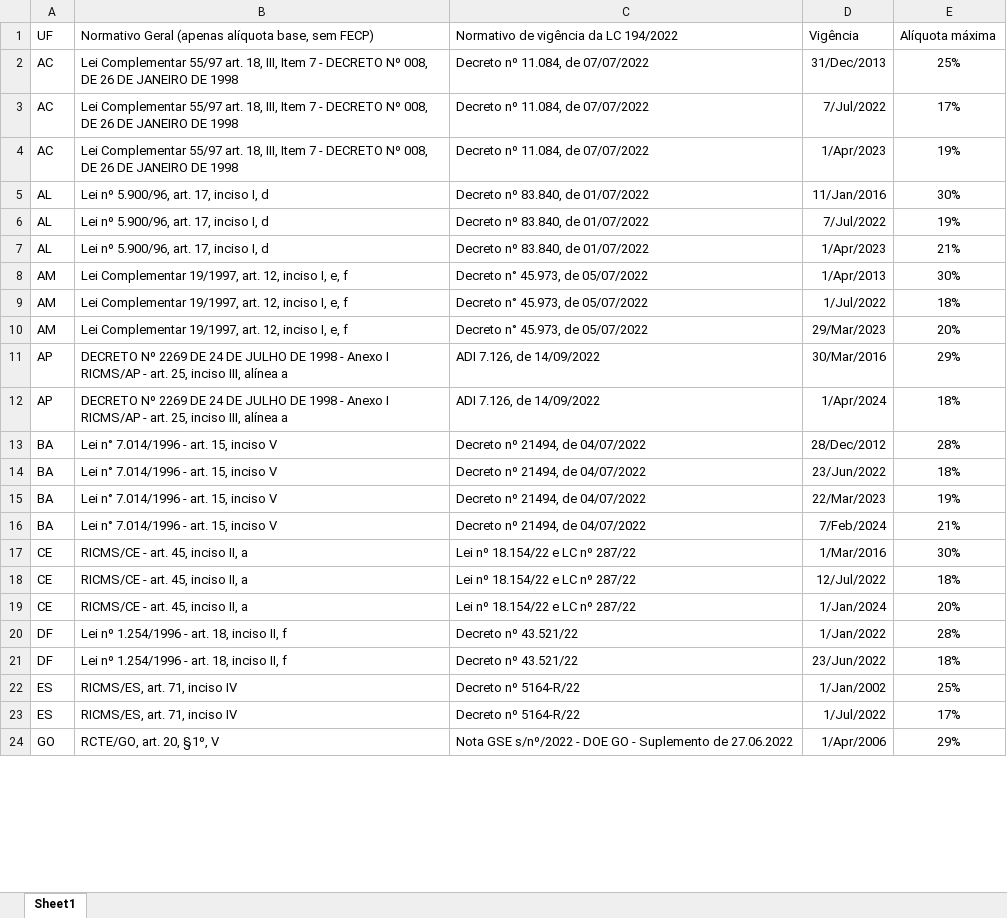
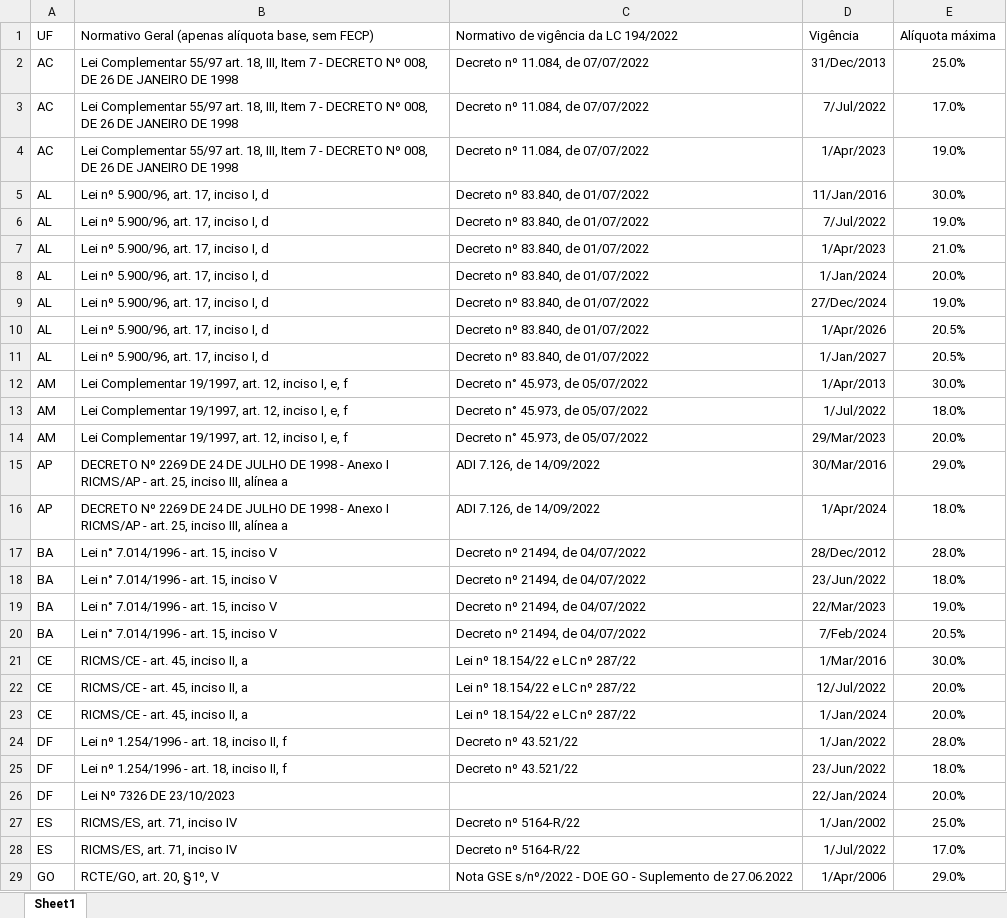
Before and after one commit to InovaFiscaliza/monitorSPED, an Excel workbook: src/config/DataBase/ICMS.xlsx, sheet Sheet1, drawn as a sheet; only a part is shown; values as stored, in another font and other column widths than the file's, no borders; addresses are those after the commit; the diff covers the shown part only; the diff names each change by its address in the sheet, - before the commit and + after, or states it on an @@ line.

```diff
--- a/src/config/DataBase/ICMS.xlsx (sheet Sheet1)
+++ b/src/config/DataBase/ICMS.xlsx (sheet Sheet1)
-E2: 25%
+E2: 25.0%
-E3: 17%
+E3: 17.0%
-E4: 19%
+E4: 19.0%
-E5: 30%
+E5: 30.0%
-E6: 19%
+E6: 19.0%
-E7: 21%
+E7: 21.0%
+row 8: AL | Lei nº 5.900/96, art. 17, inciso I, d | Decreto nº 83.840, de 01/07/2022 | 1/Jan/2024 | 20.0%
+row 9: AL | Lei nº 5.900/96, art. 17, inciso I, d | Decreto nº 83.840, de 01/07/2022 | 27/Dec/2024 | 19.0%
+row 10: AL | Lei nº 5.900/96, art. 17, inciso I, d | Decreto nº 83.840, de 01/07/2022 | 1/Apr/2026 | 20.5%
+row 11: AL | Lei nº 5.900/96, art. 17, inciso I, d | Decreto nº 83.840, de 01/07/2022 | 1/Jan/2027 | 20.5%
-E12: 30%
+E12: 30.0%
-E13: 18%
+E13: 18.0%
-E14: 20%
+E14: 20.0%
-E15: 29%
+E15: 29.0%
-E16: 18%
+E16: 18.0%
-E17: 28%
+E17: 28.0%
-E18: 18%
+E18: 18.0%
-E19: 19%
+E19: 19.0%
-E20: 21%
+E20: 20.5%
-E21: 30%
+E21: 30.0%
-E22: 18%
+E22: 20.0%
-E23: 20%
+E23: 20.0%
-E24: 28%
+E24: 28.0%
-E25: 18%
+E25: 18.0%
+row 26: DF | Lei Nº 7326 DE 23/10/2023 |  | 22/Jan/2024 | 20.0%
-E27: 25%
+E27: 25.0%
-E28: 17%
+E28: 17.0%
-E29: 29%
+E29: 29.0%
```
Also changed, not shown: other rows of this sheet, 1 other file.
